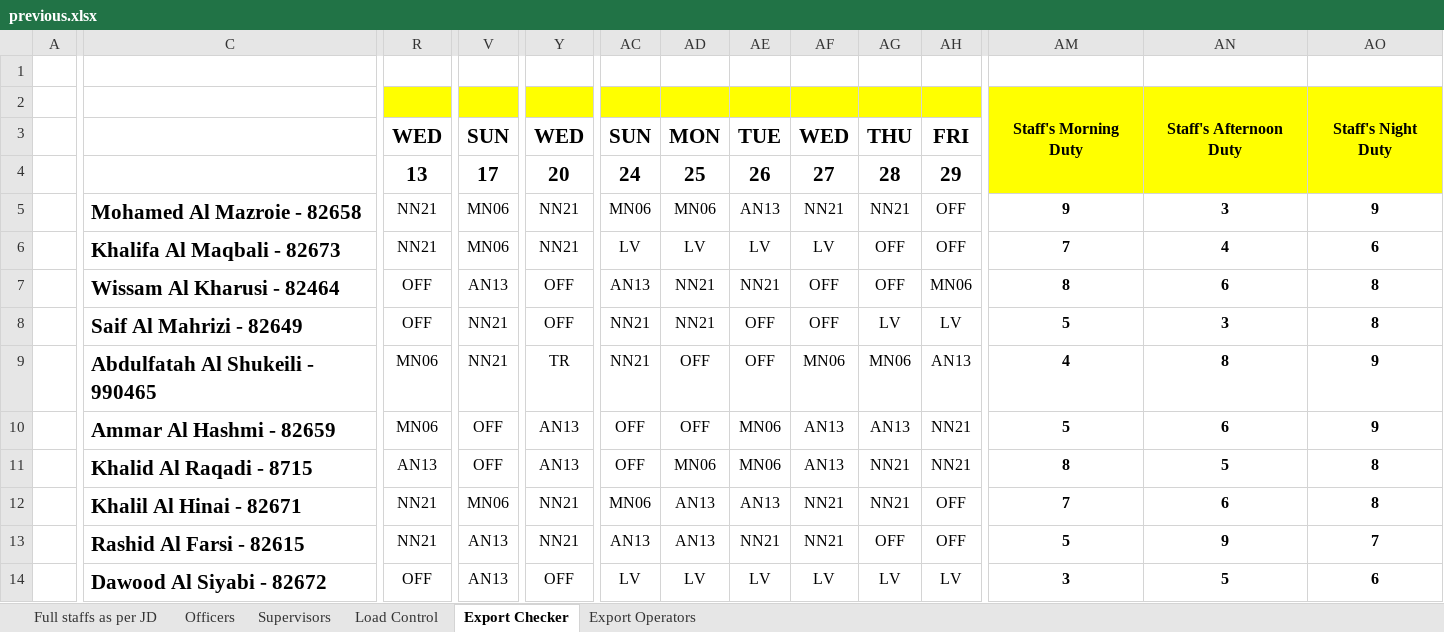
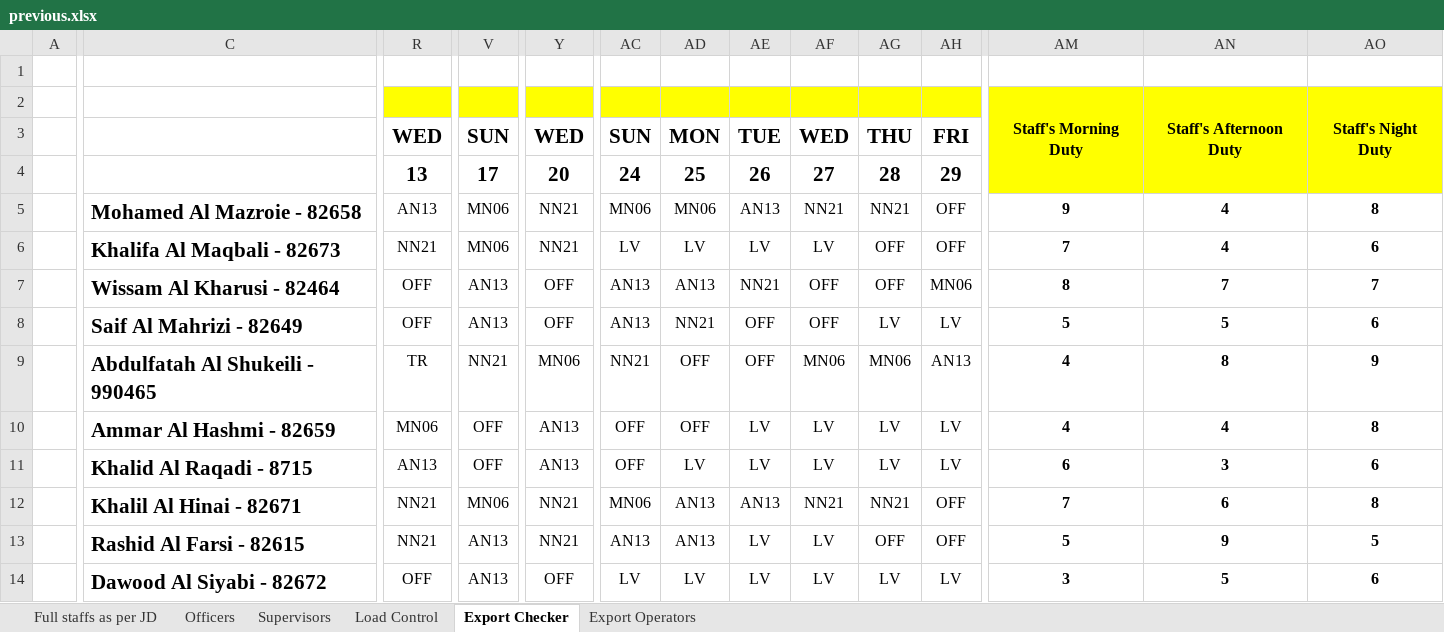
Before and after one commit to khalidsaif912/new, an Excel workbook: rosters/.versions/2026-05/previous.xlsx, sheet Export Checker, drawn as a sheet; only a part is shown, gaps mark what is left out; values as stored, in another font and other column widths than the file's, no borders; conditional formats not drawn; the diff covers the shown part only; the diff names each change by its address in the sheet, - before the commit and + after, or states it on an @@ line.

```diff
--- a/rosters/.versions/2026-05/previous.xlsx (sheet Export Checker)
+++ b/rosters/.versions/2026-05/previous.xlsx (sheet Export Checker)
-R5: NN21
+R5: AN13
-AN5: 3
+AN5: 4
-AO5: 9
+AO5: 8
-AD7: NN21
+AD7: AN13
-AN7: 6
+AN7: 7
-AO7: 8
+AO7: 7
-V8: NN21
+V8: AN13
-AC8: NN21
+AC8: AN13
-AN8: 3
+AN8: 5
-AO8: 8
+AO8: 6
-R9: MN06
+R9: TR
-Y9: TR
+Y9: MN06
-AE10:AE11: MN06
+AE10:AE11: LV
-AF10:AF11: AN13
+AF10:AF11: LV
-AG10: AN13
+AG10: LV
-AH10:AH11: NN21
+AH10:AH11: LV
-AM10: 5
+AM10: 4
-AN10: 6
+AN10: 4
-AO10: 9
+AO10: 8
-AD11: MN06
+AD11: LV
-AG11: NN21
+AG11: LV
-AM11: 8
+AM11: 6
-AN11: 5
+AN11: 3
-AO11: 8
+AO11: 6
-AE13: NN21
+AE13: LV
-AF13: NN21
+AF13: LV
-AO13: 7
+AO13: 5
```
Also changed, not shown: 175 edited cells elsewhere in this sheet, sheet Full staffs as per JD, sheet Export Operators, sheet Load Control, sheet Supervisors, sheet Officers, 4 other files.
